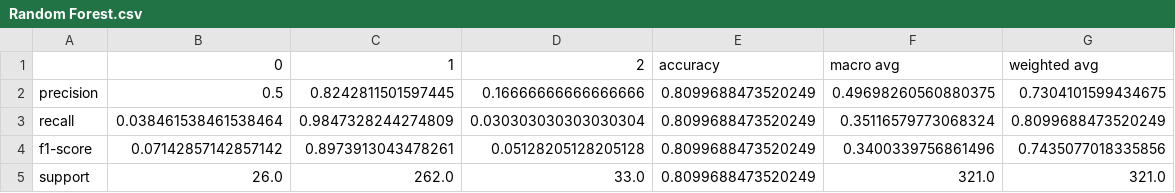
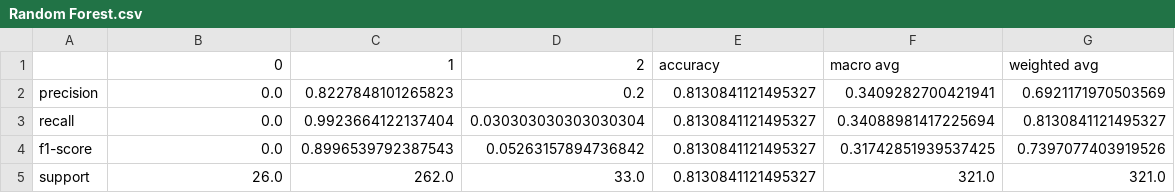
Before and after one commit to nondarashwin/salesBook, a CSV file: static/Random Forest.csv, drawn as a sheet.

```diff
--- a/static/Random Forest.csv
+++ b/static/Random Forest.csv
@@ -1,5 +1,5 @@
 ,0,1,2,accuracy,macro avg,weighted avg
-precision,0.5,0.8242811501597445,0.16666666666666666,0.8099688473520249,0.49698260560880375,0.7304101599434675
-recall,0.038461538461538464,0.9847328244274809,0.030303030303030304,0.8099688473520249,0.35116579773068324,0.8099688473520249
-f1-score,0.07142857142857142,0.8973913043478261,0.05128205128205128,0.8099688473520249,0.3400339756861496,0.7435077018335856
-support,26.0,262.0,33.0,0.8099688473520249,321.0,321.0
+precision,0.0,0.8227848101265823,0.2,0.8130841121495327,0.3409282700421941,0.6921171970503569
+recall,0.0,0.9923664122137404,0.030303030303030304,0.8130841121495327,0.34088981417225694,0.8130841121495327
+f1-score,0.0,0.8996539792387543,0.05263157894736842,0.8130841121495327,0.31742851939537425,0.7397077403919526
+support,26.0,262.0,33.0,0.8130841121495327,321.0,321.0
```
Also changed, not shown: static/Decision Tree.csv, 3 other files.
